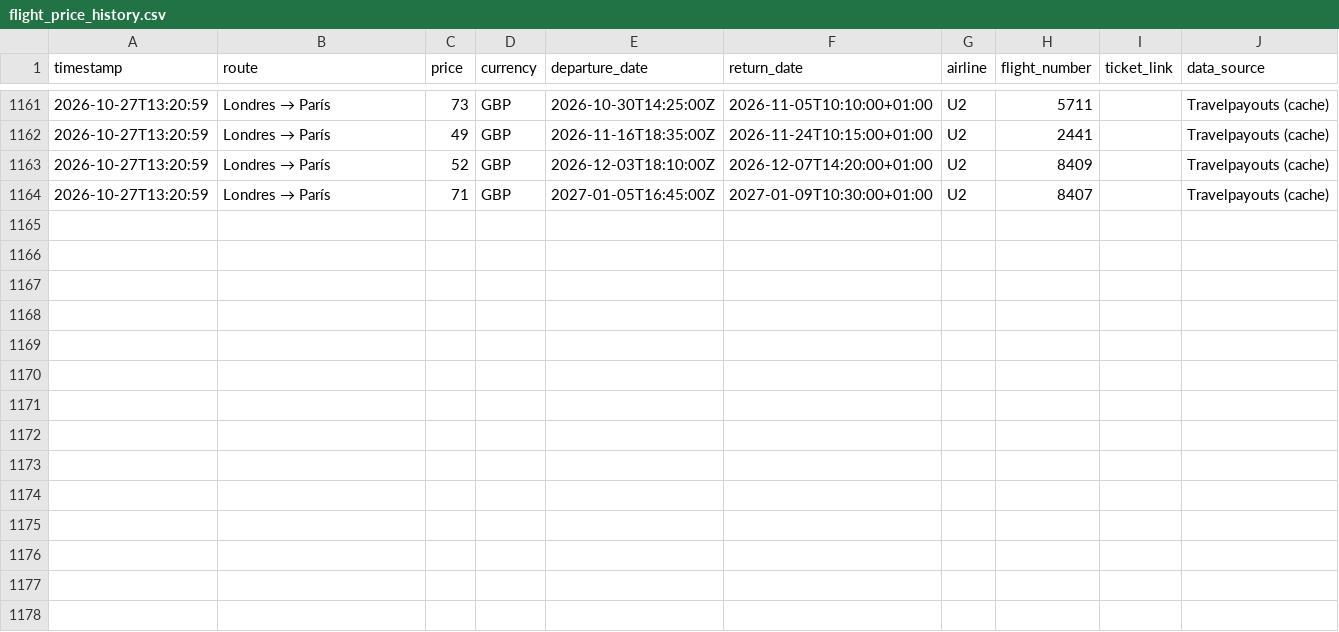
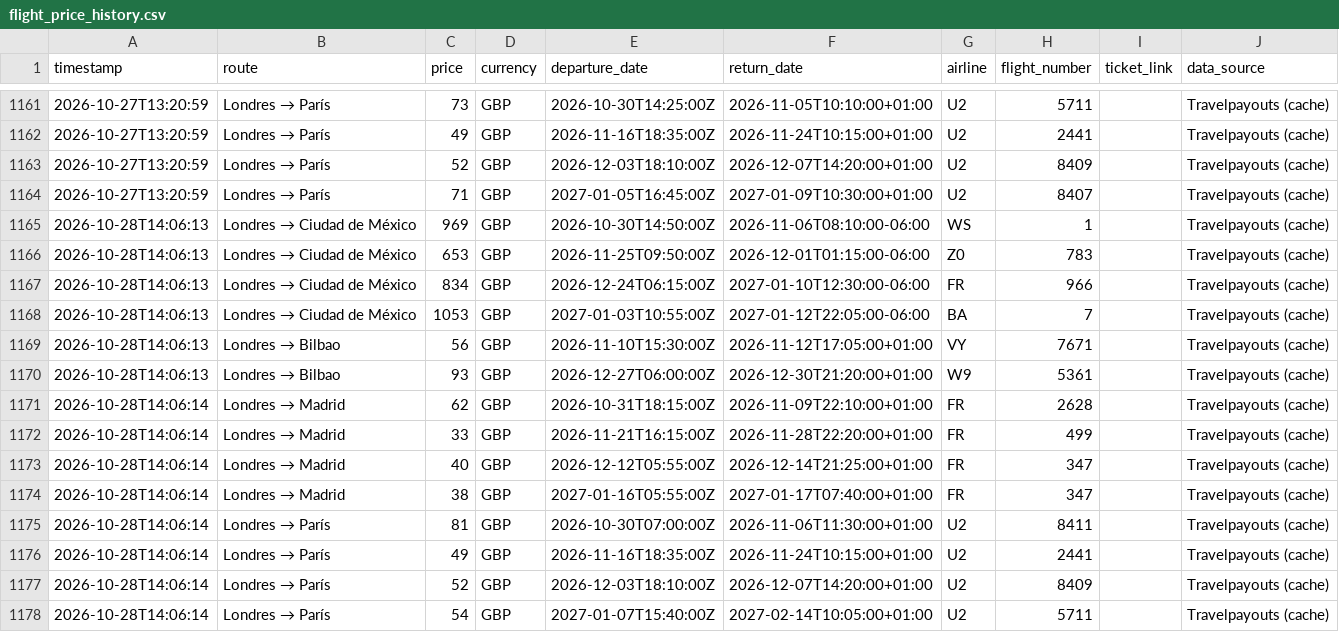
Before and after one commit to Silmerem/Code, a CSV file: flight-tracker/flight_price_history.csv, drawn as a sheet; only a part is shown, gaps mark what is left out.

```diff
--- a/flight-tracker/flight_price_history.csv
+++ b/flight-tracker/flight_price_history.csv
@@ -1164 +1164,15 @@ timestamp,route,price,currency,departure_date,return_date,airline,flight_number,
 2026-10-27T13:20:59,Londres → París,71,GBP,2027-01-05T16:45:00Z,2027-01-09T10:30:00+01:00,U2,8407,,Travelpayouts (cache)
+2026-10-28T14:06:13,Londres → Ciudad de México,969,GBP,2026-10-30T14:50:00Z,2026-11-06T08:10:00-06:00,WS,1,,Travelpayouts (cache)
+2026-10-28T14:06:13,Londres → Ciudad de México,653,GBP,2026-11-25T09:50:00Z,2026-12-01T01:15:00-06:00,Z0,783,,Travelpayouts (cache)
+2026-10-28T14:06:13,Londres → Ciudad de México,834,GBP,2026-12-24T06:15:00Z,2027-01-10T12:30:00-06:00,FR,966,,Travelpayouts (cache)
+2026-10-28T14:06:13,Londres → Ciudad de México,1053,GBP,2027-01-03T10:55:00Z,2027-01-12T22:05:00-06:00,BA,7,,Travelpayouts (cache)
+2026-10-28T14:06:13,Londres → Bilbao,56,GBP,2026-11-10T15:30:00Z,2026-11-12T17:05:00+01:00,VY,7671,,Travelpayouts (cache)
+2026-10-28T14:06:13,Londres → Bilbao,93,GBP,2026-12-27T06:00:00Z,2026-12-30T21:20:00+01:00,W9,5361,,Travelpayouts (cache)
+2026-10-28T14:06:14,Londres → Madrid,62,GBP,2026-10-31T18:15:00Z,2026-11-09T22:10:00+01:00,FR,2628,,Travelpayouts (cache)
+2026-10-28T14:06:14,Londres → Madrid,33,GBP,2026-11-21T16:15:00Z,2026-11-28T22:20:00+01:00,FR,499,,Travelpayouts (cache)
+2026-10-28T14:06:14,Londres → Madrid,40,GBP,2026-12-12T05:55:00Z,2026-12-14T21:25:00+01:00,FR,347,,Travelpayouts (cache)
+2026-10-28T14:06:14,Londres → Madrid,38,GBP,2027-01-16T05:55:00Z,2027-01-17T07:40:00+01:00,FR,347,,Travelpayouts (cache)
+2026-10-28T14:06:14,Londres → París,81,GBP,2026-10-30T07:00:00Z,2026-11-06T11:30:00+01:00,U2,8411,,Travelpayouts (cache)
+2026-10-28T14:06:14,Londres → París,49,GBP,2026-11-16T18:35:00Z,2026-11-24T10:15:00+01:00,U2,2441,,Travelpayouts (cache)
+2026-10-28T14:06:14,Londres → París,52,GBP,2026-12-03T18:10:00Z,2026-12-07T14:20:00+01:00,U2,8409,,Travelpayouts (cache)
+2026-10-28T14:06:14,Londres → París,54,GBP,2027-01-07T15:40:00Z,2027-02-14T10:05:00+01:00,U2,5711,,Travelpayouts (cache)
```
Also changed, not shown: tracker/flight_price_history.csv.
